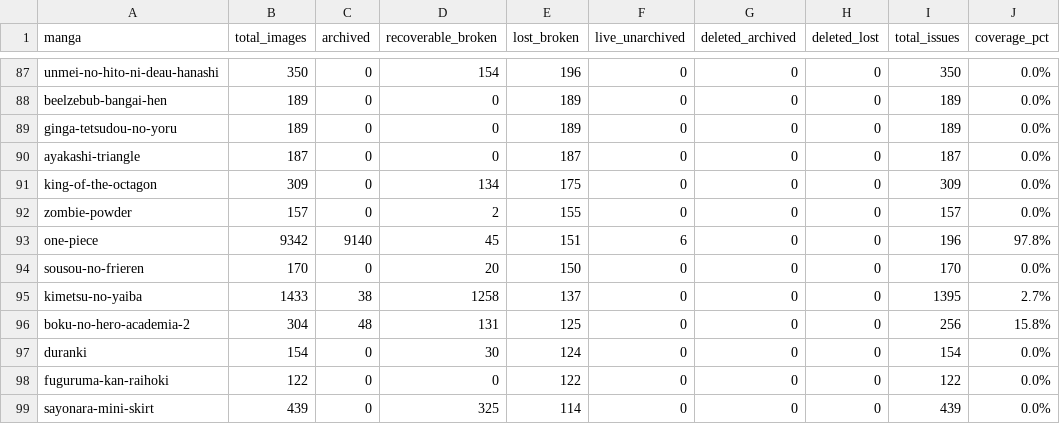
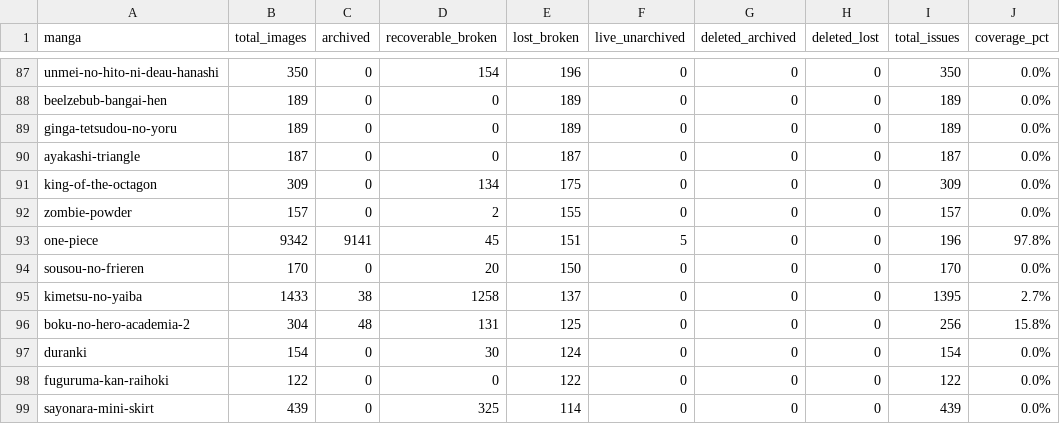
Before and after one commit to 24bit192kHz/3asq-image-recovery-site, a CSV file: report_by_manga.csv, drawn as a sheet; only a part is shown, gaps mark what is left out.

```diff
--- a/report_by_manga.csv
+++ b/report_by_manga.csv
@@ -92,3 +92,3 @@ king-of-the-octagon,309,0,134,175,0,0,0,309,0.0%
 zombie-powder,157,0,2,155,0,0,0,157,0.0%
-one-piece,9342,9140,45,151,6,0,0,196,97.8%
+one-piece,9342,9141,45,151,5,0,0,196,97.8%
 sousou-no-frieren,170,0,20,150,0,0,0,170,0.0%
```
Also changed, not shown: report_pending.csv, report_summary.csv, 3 other files.
